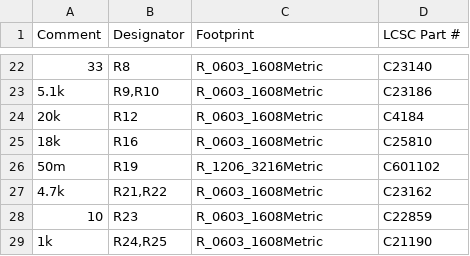
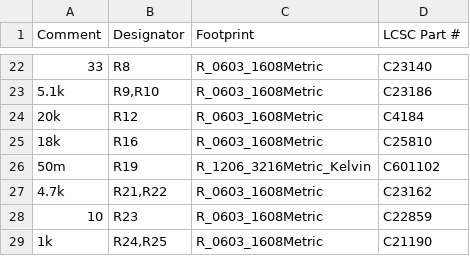
Before and after one commit to kartben/hw-testing-rack, a CSV file: electronics/bay-node/fab/bay-node-bom-jlcpcb.csv, drawn as a sheet; only a part is shown, gaps mark what is left out; the diff names each change by its address in the sheet, - before the commit and + after, or states it on an @@ line.

```diff
--- a/electronics/bay-node/fab/bay-node-bom-jlcpcb.csv
+++ b/electronics/bay-node/fab/bay-node-bom-jlcpcb.csv
-C26 (Footprint): R_1206_3216Metric
+C26 (Footprint): R_1206_3216Metric_Kelvin
```
Also changed, not shown: electronics/bay-node/bay-node-bom.csv, electronics/bay-node/fab/bay-node-cpl-jlcpcb.csv, 11 other files.
